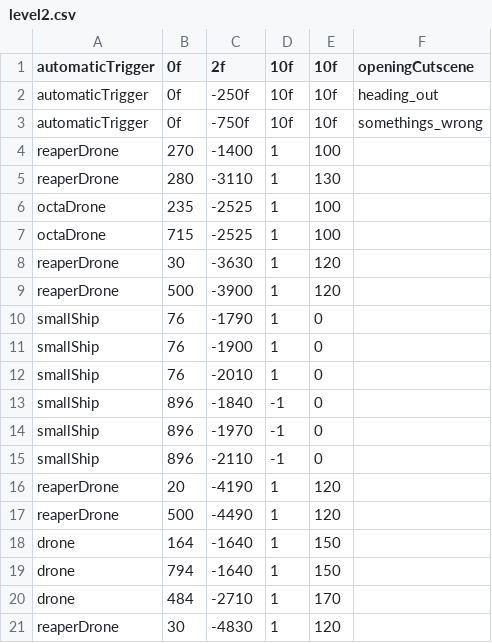
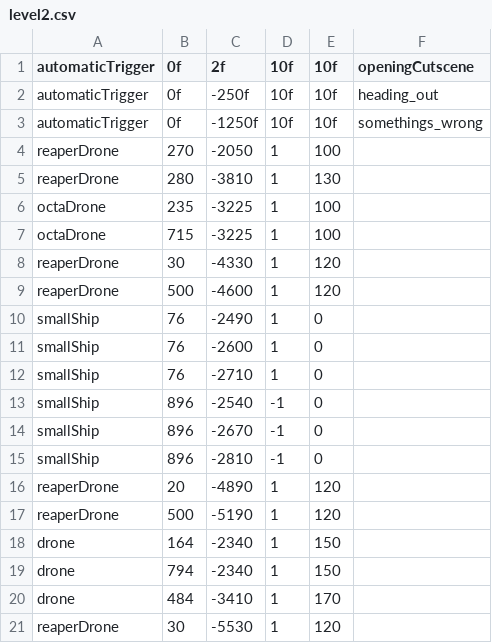
Before and after one commit to JosteinSale/Star-Mouse, a CSV file: src/resources/flying/leveldata/level2.csv, drawn as a sheet.

```diff
--- a/src/resources/flying/leveldata/level2.csv
+++ b/src/resources/flying/leveldata/level2.csv
@@ -2,20 +2,20 @@ automaticTrigger;0f;2f;10f;10f;openingCutscene
 automaticTrigger;0f;-250f;10f;10f;heading_out
-automaticTrigger;0f;-750f;10f;10f;somethings_wrong
-reaperDrone;270;-1400;1;100
-reaperDrone;280;-3110;1;130
-octaDrone;235;-2525;1;100
-octaDrone;715;-2525;1;100
-reaperDrone;30;-3630;1;120
-reaperDrone;500;-3900;1;120
-smallShip;76;-1790;1;0
-smallShip;76;-1900;1;0
-smallShip;76;-2010;1;0
-smallShip;896;-1840;-1;0
-smallShip;896;-1970;-1;0
-smallShip;896;-2110;-1;0
-reaperDrone;20;-4190;1;120
-reaperDrone;500;-4490;1;120
-drone;164;-1640;1;150
-drone;794;-1640;1;150
-drone;484;-2710;1;170
-reaperDrone;30;-4830;1;120
+automaticTrigger;0f;-1250f;10f;10f;somethings_wrong
+reaperDrone;270;-2050;1;100
+reaperDrone;280;-3810;1;130
+octaDrone;235;-3225;1;100
+octaDrone;715;-3225;1;100
+reaperDrone;30;-4330;1;120
+reaperDrone;500;-4600;1;120
+smallShip;76;-2490;1;0
+smallShip;76;-2600;1;0
+smallShip;76;-2710;1;0
+smallShip;896;-2540;-1;0
+smallShip;896;-2670;-1;0
+smallShip;896;-2810;-1;0
+reaperDrone;20;-4890;1;120
+reaperDrone;500;-5190;1;120
+drone;164;-2340;1;150
+drone;794;-2340;1;150
+drone;484;-3410;1;170
+reaperDrone;30;-5530;1;120
```
Also changed, not shown: src/resources/exploring/cutscenes/level2/level2_area1.csv, src/resources/flying/cutscenes/level2.csv, 11 other files.
